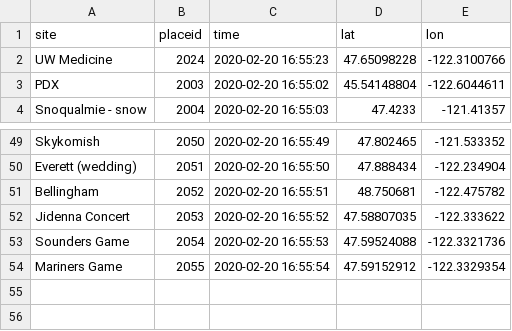
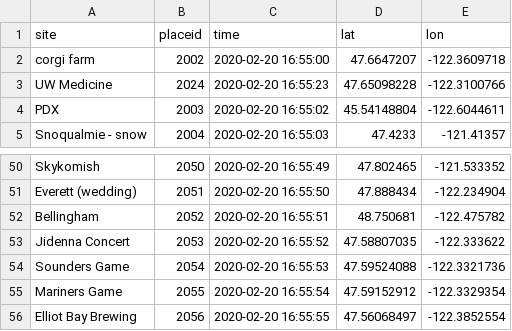
Before and after one commit to larsalmquist/map_project, a CSV file: maps_2021_seattle.csv, drawn as a sheet; only a part is shown, gaps mark what is left out.

Commit message:
Update maps_2021_seattle.csv

```diff
--- a/maps_2021_seattle.csv
+++ b/maps_2021_seattle.csv
@@ -1,2 +1,3 @@
 site,placeid,time,lat,lon
+corgi farm, 2002, 2020-02-20 16:55:00, 47.6647207, -122.3609718
 UW Medicine,2024,2020-02-20 16:55:23,47.65098228,-122.3100766
@@ -54 +55,2 @@ Sounders Game,2054,2020-02-20 16:55:53,47.59524088,-122.3321736
 Mariners Game,2055,2020-02-20 16:55:54,47.59152912,-122.3329354
+Elliot Bay Brewing,2056,2020-02-20 16:55:55,47.56068497,-122.3852554
```
